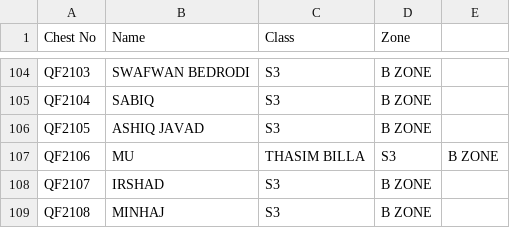
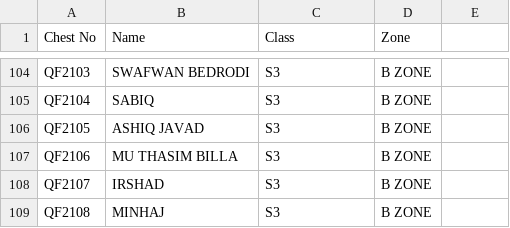
Before and after one commit to ihyaussunna/Quaf, a CSV file: database/data/PACTO_HIKMIC.csv, drawn as a sheet; only a part is shown, gaps mark what is left out.

Commit message:
Fix comma in student names for QF5195 and QF2106 in CSV data and database

```diff
--- a/database/data/PACTO_HIKMIC.csv
+++ b/database/data/PACTO_HIKMIC.csv
@@ -106,3 +106,3 @@ QF2104,SABIQ,S3,B ZONE
 QF2105,ASHIQ JAVAD,S3,B ZONE
-QF2106,MU,THASIM BILLA,S3,B ZONE
+QF2106,MU THASIM BILLA,S3,B ZONE
 QF2107,IRSHAD,S3,B ZONE
```
Also changed, not shown: database/data/YUGO_RUSHDIC.csv, database/data/students_official_2026.csv, 1 other file.
